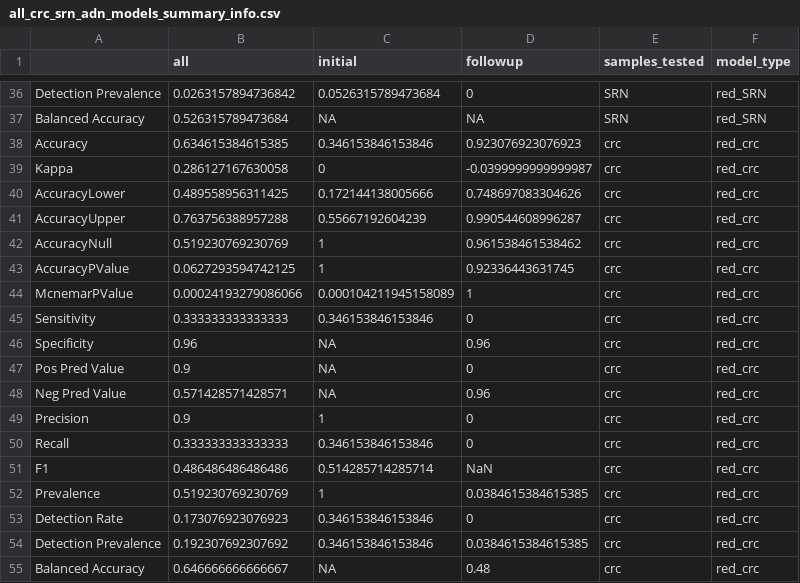
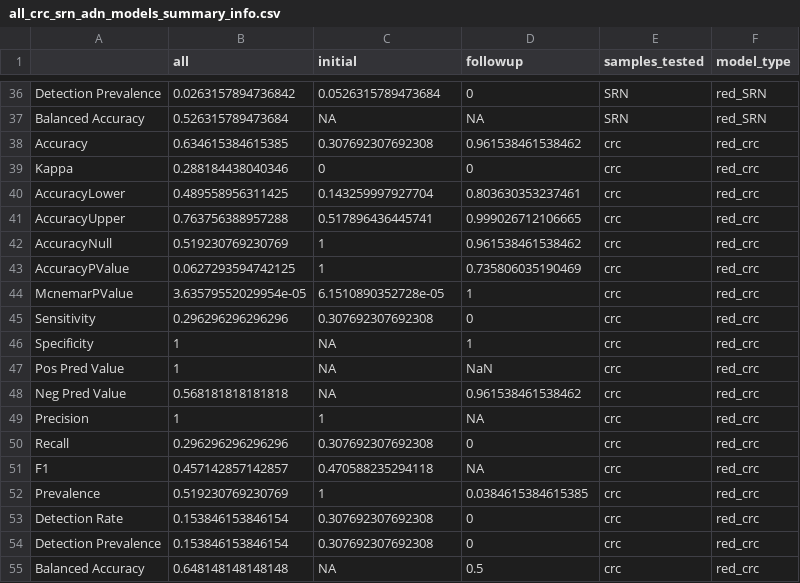
Before and after one commit to SchlossLab/Sze_FollowUps_Microbiome_2017, a CSV file: data/process/tables/all_crc_srn_adn_models_summary_info.csv, drawn as a sheet; only a part is shown, gaps mark what is left out; the diff covers the shown part only.

Commit message:
update prob init/follow comparison with full model

```diff
--- a/data/process/tables/all_crc_srn_adn_models_summary_info.csv
+++ b/data/process/tables/all_crc_srn_adn_models_summary_info.csv
@@ -37,19 +37,19 @@
 "Balanced Accuracy","0.526315789473684",NA,NA,"SRN","red_SRN"
-"Accuracy","0.634615384615385","0.346153846153846","0.923076923076923","crc","red_crc"
-"Kappa","0.286127167630058","0","-0.0399999999999987","crc","red_crc"
-"AccuracyLower","0.489558956311425","0.172144138005666","0.748697083304626","crc","red_crc"
-"AccuracyUpper","0.763756388957288","0.55667192604239","0.990544608996287","crc","red_crc"
+"Accuracy","0.634615384615385","0.307692307692308","0.961538461538462","crc","red_crc"
+"Kappa","0.288184438040346","0","0","crc","red_crc"
+"AccuracyLower","0.489558956311425","0.143259997927704","0.803630353237461","crc","red_crc"
+"AccuracyUpper","0.763756388957288","0.517896436445741","0.999026712106665","crc","red_crc"
 "AccuracyNull","0.519230769230769","1","0.961538461538462","crc","red_crc"
-"AccuracyPValue","0.0627293594742125","1","0.92336443631745","crc","red_crc"
-"McnemarPValue","0.00024193279086066","0.000104211945158089","1","crc","red_crc"
-"Sensitivity","0.333333333333333","0.346153846153846","0","crc","red_crc"
-"Specificity","0.96",NA,"0.96","crc","red_crc"
-"Pos Pred Value","0.9",NA,"0","crc","red_crc"
-"Neg Pred Value","0.571428571428571",NA,"0.96","crc","red_crc"
-"Precision","0.9","1","0","crc","red_crc"
-"Recall","0.333333333333333","0.346153846153846","0","crc","red_crc"
-"F1","0.486486486486486","0.514285714285714","NaN","crc","red_crc"
+"AccuracyPValue","0.0627293594742125","1","0.735806035190469","crc","red_crc"
+"McnemarPValue","3.63579552029954e-05","6.1510890352728e-05","1","crc","red_crc"
+"Sensitivity","0.296296296296296","0.307692307692308","0","crc","red_crc"
+"Specificity","1",NA,"1","crc","red_crc"
+"Pos Pred Value","1",NA,"NaN","crc","red_crc"
+"Neg Pred Value","0.568181818181818",NA,"0.961538461538462","crc","red_crc"
+"Precision","1","1",NA,"crc","red_crc"
+"Recall","0.296296296296296","0.307692307692308","0","crc","red_crc"
+"F1","0.457142857142857","0.470588235294118",NA,"crc","red_crc"
 "Prevalence","0.519230769230769","1","0.0384615384615385","crc","red_crc"
-"Detection Rate","0.173076923076923","0.346153846153846","0","crc","red_crc"
-"Detection Prevalence","0.192307692307692","0.346153846153846","0.0384615384615385","crc","red_crc"
-"Balanced Accuracy","0.646666666666667",NA,"0.48","crc","red_crc"
+"Detection Rate","0.153846153846154","0.307692307692308","0","crc","red_crc"
+"Detection Prevalence","0.153846153846154","0.307692307692308","0","crc","red_crc"
+"Balanced Accuracy","0.648148148148148",NA,"0.5","crc","red_crc"
```
Also changed, not shown: 27 edited cells elsewhere in this file, data/process/tables/all_crc_srn_adn_models_confusion_summary.csv, data/process/tables/all_crc_srn_adn_models_wilcox_paired_pvalue_summary.csv, 1 other file.
